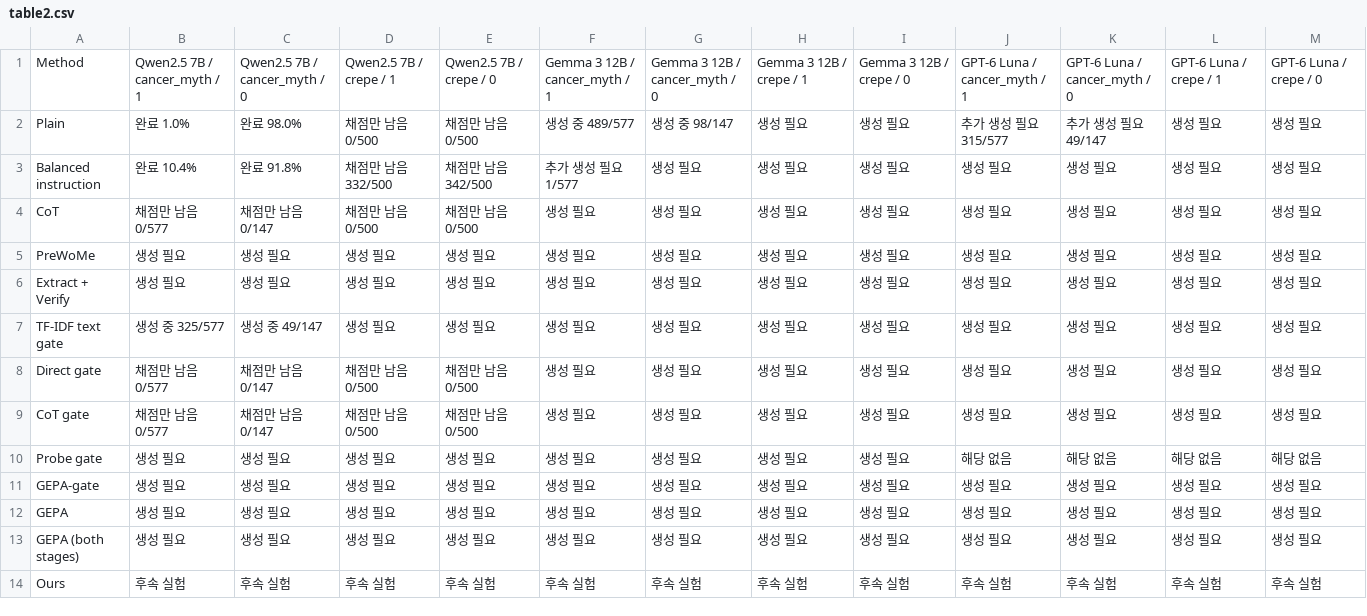
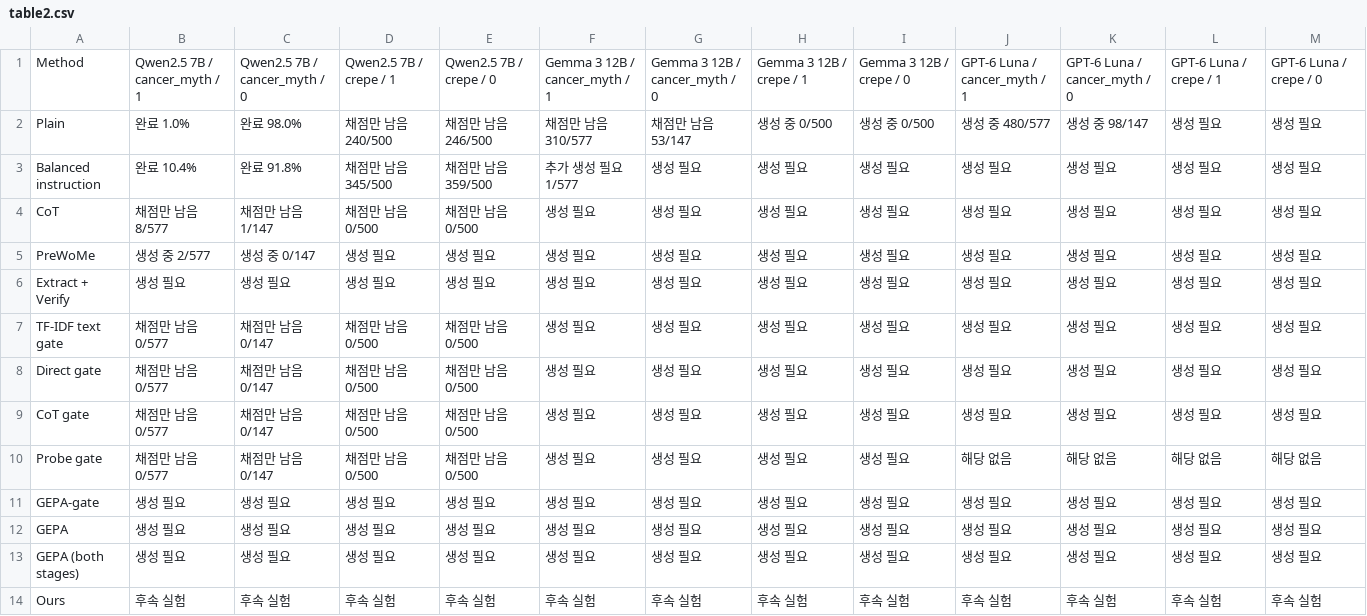
Before and after one commit to 0914eagle/cancer-myth-internals, a CSV file: docs/reviews/paper_tables_2026-10-06/current_v4/table2.csv, drawn as a sheet.

Commit message:
Use shared GPT-6 Sol extraction and resume Table 2 baselines

```diff
--- a/docs/reviews/paper_tables_2026-10-06/current_v4/table2.csv
+++ b/docs/reviews/paper_tables_2026-10-06/current_v4/table2.csv
@@ -1,11 +1,11 @@
 Method,Qwen2.5 7B / cancer_myth / 1,Qwen2.5 7B / cancer_myth / 0,Qwen2.5 7B / crepe / 1,Qwen2.5 7B / crepe / 0,Gemma 3 12B / cancer_myth / 1,Gemma 3 12B / cancer_myth / 0,Gemma 3 12B / crepe / 1,Gemma 3 12B / crepe / 0,GPT-6 Luna / cancer_myth / 1,GPT-6 Luna / cancer_myth / 0,GPT-6 Luna / crepe / 1,GPT-6 Luna / crepe / 0
-Plain,완료 1.0%,완료 98.0%,채점만 남음 0/500,채점만 남음 0/500,생성 중 489/577,생성 중 98/147,생성 필요,생성 필요,추가 생성 필요 315/577,추가 생성 필요 49/147,생성 필요,생성 필요
-Balanced instruction,완료 10.4%,완료 91.8%,채점만 남음 332/500,채점만 남음 342/500,추가 생성 필요 1/577,생성 필요,생성 필요,생성 필요,생성 필요,생성 필요,생성 필요,생성 필요
-CoT,채점만 남음 0/577,채점만 남음 0/147,채점만 남음 0/500,채점만 남음 0/500,생성 필요,생성 필요,생성 필요,생성 필요,생성 필요,생성 필요,생성 필요,생성 필요
-PreWoMe,생성 필요,생성 필요,생성 필요,생성 필요,생성 필요,생성 필요,생성 필요,생성 필요,생성 필요,생성 필요,생성 필요,생성 필요
+Plain,완료 1.0%,완료 98.0%,채점만 남음 240/500,채점만 남음 246/500,채점만 남음 310/577,채점만 남음 53/147,생성 중 0/500,생성 중 0/500,생성 중 480/577,생성 중 98/147,생성 필요,생성 필요
+Balanced instruction,완료 10.4%,완료 91.8%,채점만 남음 345/500,채점만 남음 359/500,추가 생성 필요 1/577,생성 필요,생성 필요,생성 필요,생성 필요,생성 필요,생성 필요,생성 필요
+CoT,채점만 남음 8/577,채점만 남음 1/147,채점만 남음 0/500,채점만 남음 0/500,생성 필요,생성 필요,생성 필요,생성 필요,생성 필요,생성 필요,생성 필요,생성 필요
+PreWoMe,생성 중 2/577,생성 중 0/147,생성 필요,생성 필요,생성 필요,생성 필요,생성 필요,생성 필요,생성 필요,생성 필요,생성 필요,생성 필요
 Extract + Verify,생성 필요,생성 필요,생성 필요,생성 필요,생성 필요,생성 필요,생성 필요,생성 필요,생성 필요,생성 필요,생성 필요,생성 필요
-TF-IDF text gate,생성 중 325/577,생성 중 49/147,생성 필요,생성 필요,생성 필요,생성 필요,생성 필요,생성 필요,생성 필요,생성 필요,생성 필요,생성 필요
+TF-IDF text gate,채점만 남음 0/577,채점만 남음 0/147,채점만 남음 0/500,채점만 남음 0/500,생성 필요,생성 필요,생성 필요,생성 필요,생성 필요,생성 필요,생성 필요,생성 필요
 Direct gate,채점만 남음 0/577,채점만 남음 0/147,채점만 남음 0/500,채점만 남음 0/500,생성 필요,생성 필요,생성 필요,생성 필요,생성 필요,생성 필요,생성 필요,생성 필요
 CoT gate,채점만 남음 0/577,채점만 남음 0/147,채점만 남음 0/500,채점만 남음 0/500,생성 필요,생성 필요,생성 필요,생성 필요,생성 필요,생성 필요,생성 필요,생성 필요
-Probe gate,생성 필요,생성 필요,생성 필요,생성 필요,생성 필요,생성 필요,생성 필요,생성 필요,해당 없음,해당 없음,해당 없음,해당 없음
+Probe gate,채점만 남음 0/577,채점만 남음 0/147,채점만 남음 0/500,채점만 남음 0/500,생성 필요,생성 필요,생성 필요,생성 필요,해당 없음,해당 없음,해당 없음,해당 없음
 GEPA-gate,생성 필요,생성 필요,생성 필요,생성 필요,생성 필요,생성 필요,생성 필요,생성 필요,생성 필요,생성 필요,생성 필요,생성 필요
```
Also changed, not shown: docs/reviews/paper_tables_2026-10-06/current_v4/table1.csv, 16 other files.
